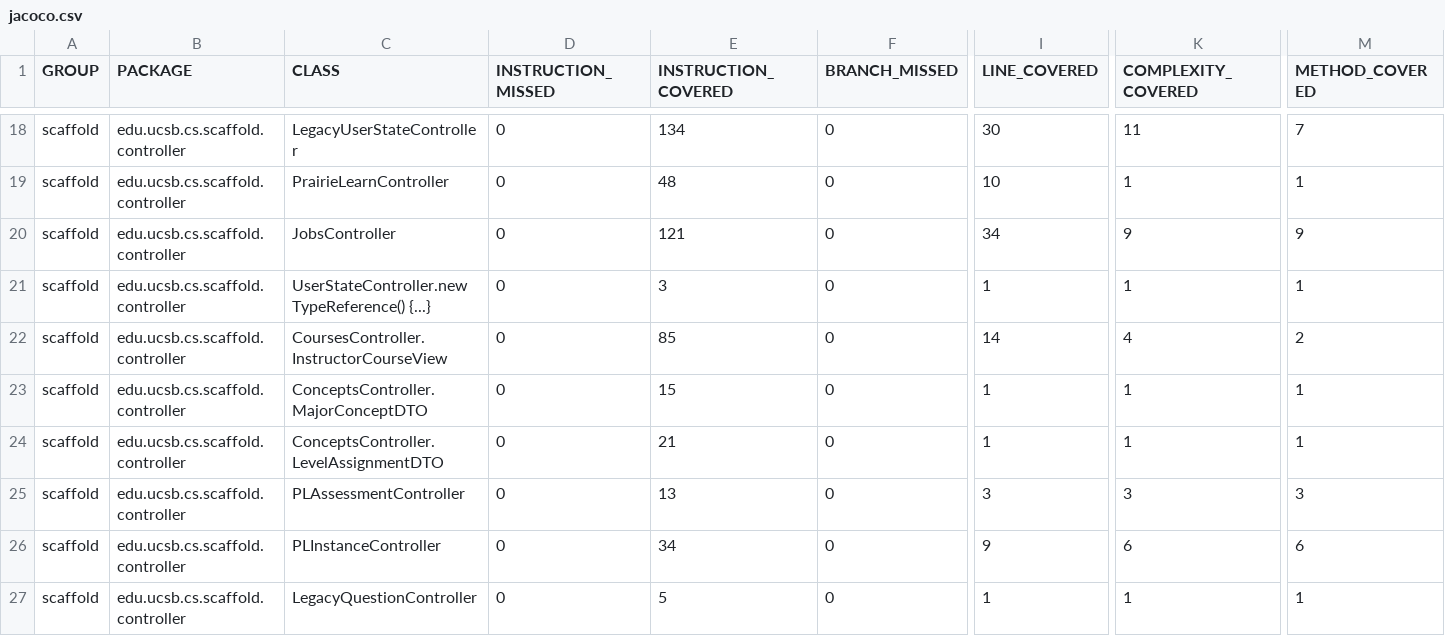
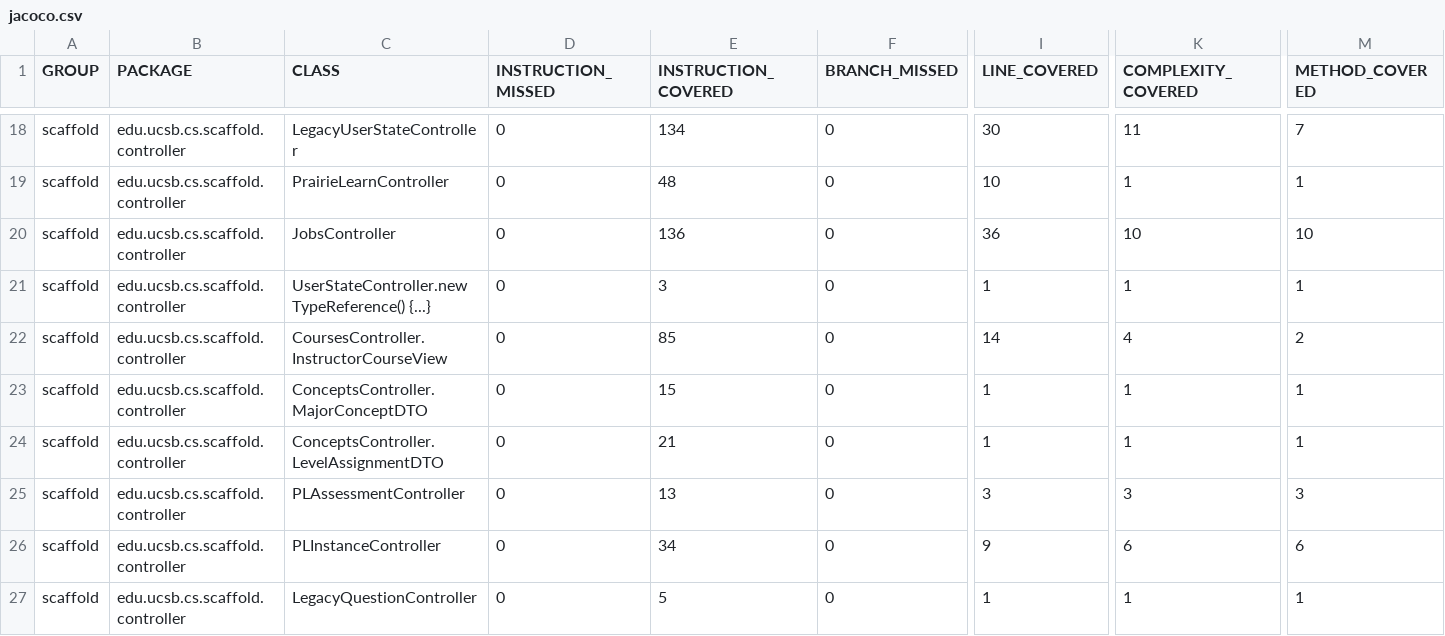
Before and after one commit to ucsb-cs156/proj-scaffold, a CSV file: jacoco/jacoco.csv, drawn as a sheet; only a part is shown, gaps mark what is left out; the diff names each change by its address in the sheet, - before the commit and + after, or states it on an @@ line.

```diff
--- a/jacoco/jacoco.csv
+++ b/jacoco/jacoco.csv
-E20 (INSTRUCTION_COVERED): 121
+E20 (INSTRUCTION_COVERED): 136
-I20 (LINE_COVERED): 34
+I20 (LINE_COVERED): 36
-K20 (COMPLEXITY_COVERED): 9
+K20 (COMPLEXITY_COVERED): 10
-M20 (METHOD_COVERED): 9
+M20 (METHOD_COVERED): 10
```
Also changed, not shown: 7 other files.
